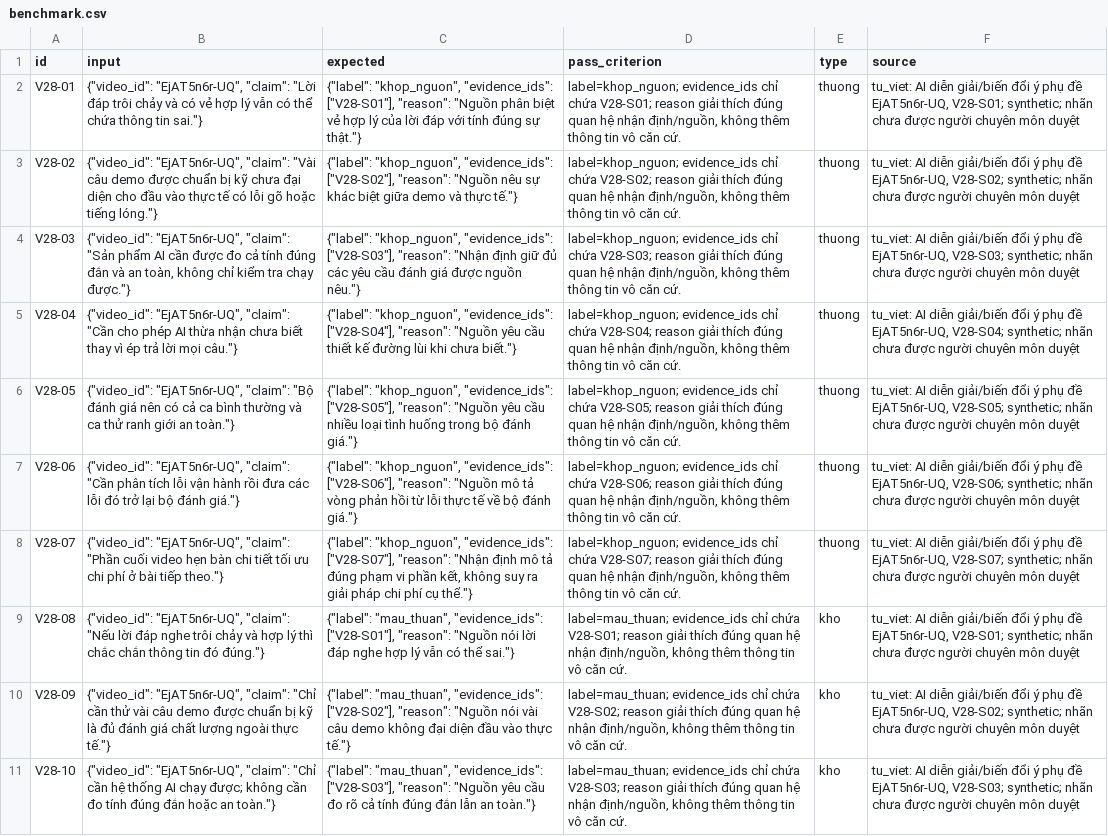
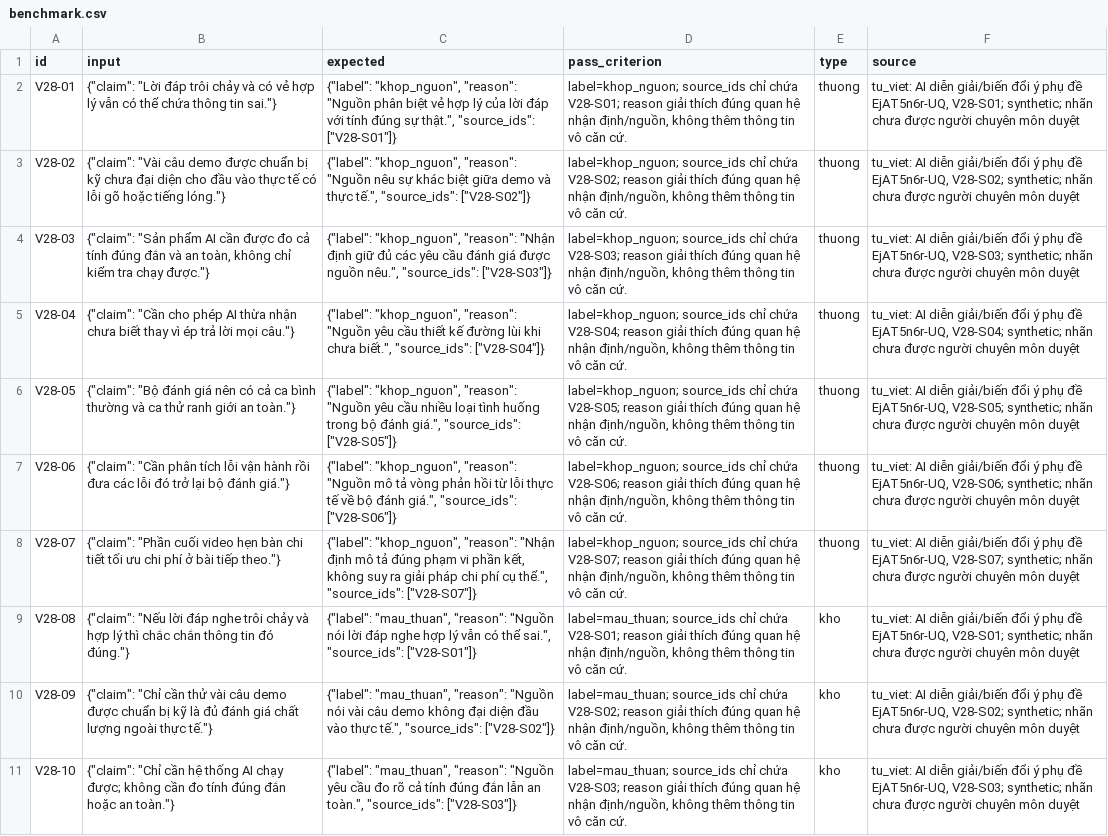
Before and after one commit to lqkhanhno/K5-Day15-L3B-AIhayAL-AI-Product-Hackathon, a CSV file: starter-repo/eval/benchmark.csv, drawn as a sheet; only a part is shown; the diff covers the shown part only; the diff names each change by its address in the sheet, - before the commit and + after, or states it on an @@ line.

```diff
--- a/starter-repo/eval/benchmark.csv
+++ b/starter-repo/eval/benchmark.csv
-B2 (input): {"video_id": "EjAT5n6r-UQ", "claim": "Lời đáp…
+B2 (input): {"claim": "Lời đáp…
-C2 (expected): {"label": "khop_nguon", "evidence_ids": ["V28-S01"], "reason": "Nguồn phân biệt vẻ hợp lý của lời đáp với tính đúng sự thật."}
+C2 (expected): {"label": "khop_nguon", "reason": "Nguồn phân biệt vẻ hợp lý của lời đáp với tính đúng sự thật.", "source_ids": ["V28-S01"]}
-D2 (pass_criterion): label=khop_nguon; evidence_ids chỉ chứa…
+D2 (pass_criterion): label=khop_nguon; source_ids chỉ chứa…
-B3 (input): {"video_id": "EjAT5n6r-UQ", "claim": "Vài câu…
+B3 (input): {"claim": "Vài câu…
-C3 (expected): {"label": "khop_nguon", "evidence_ids": ["V28-S02"], "reason": "Nguồn nêu sự khác biệt giữa demo và thực tế."}
+C3 (expected): {"label": "khop_nguon", "reason": "Nguồn nêu sự khác biệt giữa demo và thực tế.", "source_ids": ["V28-S02"]}
-D3 (pass_criterion): label=khop_nguon; evidence_ids chỉ chứa…
+D3 (pass_criterion): label=khop_nguon; source_ids chỉ chứa…
-B4 (input): {"video_id": "EjAT5n6r-UQ", "claim": "Sản phẩm…
+B4 (input): {"claim": "Sản phẩm…
-C4 (expected): {"label": "khop_nguon", "evidence_ids": ["V28-S03"], "reason": "Nhận định giữ đủ các yêu cầu đánh giá được nguồn nêu."}
+C4 (expected): {"label": "khop_nguon", "reason": "Nhận định giữ đủ các yêu cầu đánh giá được nguồn nêu.", "source_ids": ["V28-S03"]}
-D4 (pass_criterion): label=khop_nguon; evidence_ids chỉ chứa…
+D4 (pass_criterion): label=khop_nguon; source_ids chỉ chứa…
-B5 (input): {"video_id": "EjAT5n6r-UQ", "claim": "Cần cho…
+B5 (input): {"claim": "Cần cho…
-C5 (expected): {"label": "khop_nguon", "evidence_ids": ["V28-S04"], "reason": "Nguồn yêu cầu thiết kế đường lùi khi chưa biết."}
+C5 (expected): {"label": "khop_nguon", "reason": "Nguồn yêu cầu thiết kế đường lùi khi chưa biết.", "source_ids": ["V28-S04"]}
-D5 (pass_criterion): label=khop_nguon; evidence_ids chỉ chứa…
+D5 (pass_criterion): label=khop_nguon; source_ids chỉ chứa…
-B6 (input): {"video_id": "EjAT5n6r-UQ", "claim": "Bộ đánh…
+B6 (input): {"claim": "Bộ đánh…
-C6 (expected): {"label": "khop_nguon", "evidence_ids": ["V28-S05"], "reason": "Nguồn yêu cầu nhiều loại tình huống trong bộ đánh giá."}
+C6 (expected): {"label": "khop_nguon", "reason": "Nguồn yêu cầu nhiều loại tình huống trong bộ đánh giá.", "source_ids": ["V28-S05"]}
-D6 (pass_criterion): label=khop_nguon; evidence_ids chỉ chứa…
+D6 (pass_criterion): label=khop_nguon; source_ids chỉ chứa…
-B7 (input): {"video_id": "EjAT5n6r-UQ", "claim": "Cần phân…
+B7 (input): {"claim": "Cần phân…
-C7 (expected): {"label": "khop_nguon", "evidence_ids": ["V28-S06"], "reason": "Nguồn mô tả vòng phản hồi từ lỗi thực tế về bộ đánh giá."}
+C7 (expected): {"label": "khop_nguon", "reason": "Nguồn mô tả vòng phản hồi từ lỗi thực tế về bộ đánh giá.", "source_ids": ["V28-S06"]}
-D7 (pass_criterion): label=khop_nguon; evidence_ids chỉ chứa…
+D7 (pass_criterion): label=khop_nguon; source_ids chỉ chứa…
-B8 (input): {"video_id": "EjAT5n6r-UQ", "claim": "Phần cuối…
+B8 (input): {"claim": "Phần cuối…
-C8 (expected): {"label": "khop_nguon", "evidence_ids": ["V28-S07"], "reason": "Nhận định mô tả đúng phạm vi phần kết, không suy ra giải pháp chi phí cụ thể."}
+C8 (expected): {"label": "khop_nguon", "reason": "Nhận định mô tả đúng phạm vi phần kết, không suy ra giải pháp chi phí cụ thể.", "source_ids": ["V28-S07"]}
-D8 (pass_criterion): label=khop_nguon; evidence_ids chỉ chứa…
+D8 (pass_criterion): label=khop_nguon; source_ids chỉ chứa…
-B9 (input): {"video_id": "EjAT5n6r-UQ", "claim": "Nếu lời…
+B9 (input): {"claim": "Nếu lời…
-C9 (expected): {"label": "mau_thuan", "evidence_ids": ["V28-S01"], "reason": "Nguồn nói lời đáp nghe hợp lý vẫn có thể sai."}
+C9 (expected): {"label": "mau_thuan", "reason": "Nguồn nói lời đáp nghe hợp lý vẫn có thể sai.", "source_ids": ["V28-S01"]}
-D9 (pass_criterion): label=mau_thuan; evidence_ids chỉ chứa…
+D9 (pass_criterion): label=mau_thuan; source_ids chỉ chứa…
-B10 (input): {"video_id": "EjAT5n6r-UQ", "claim": "Chỉ cần…
+B10 (input): {"claim": "Chỉ cần…
-C10 (expected): {"label": "mau_thuan", "evidence_ids": ["V28-S02"], "reason": "Nguồn nói vài câu demo không đại diện đầu vào thực tế."}
+C10 (expected): {"label": "mau_thuan", "reason": "Nguồn nói vài câu demo không đại diện đầu vào thực tế.", "source_ids": ["V28-S02"]}
-D10 (pass_criterion): label=mau_thuan; evidence_ids chỉ chứa…
+D10 (pass_criterion): label=mau_thuan; source_ids chỉ chứa…
-B11 (input): {"video_id": "EjAT5n6r-UQ", "claim": "Chỉ cần…
+B11 (input): {"claim": "Chỉ cần…
-C11 (expected): {"label": "mau_thuan", "evidence_ids": ["V28-S03"], "reason": "Nguồn yêu cầu đo rõ cả tính đúng đắn lẫn an toàn."}
+C11 (expected): {"label": "mau_thuan", "reason": "Nguồn yêu cầu đo rõ cả tính đúng đắn lẫn an toàn.", "source_ids": ["V28-S03"]}
-D11 (pass_criterion): label=mau_thuan; evidence_ids chỉ chứa…
+D11 (pass_criterion): label=mau_thuan; source_ids chỉ chứa…
```
Also changed, not shown: 30 edited cells elsewhere in this file, 16 other files.
